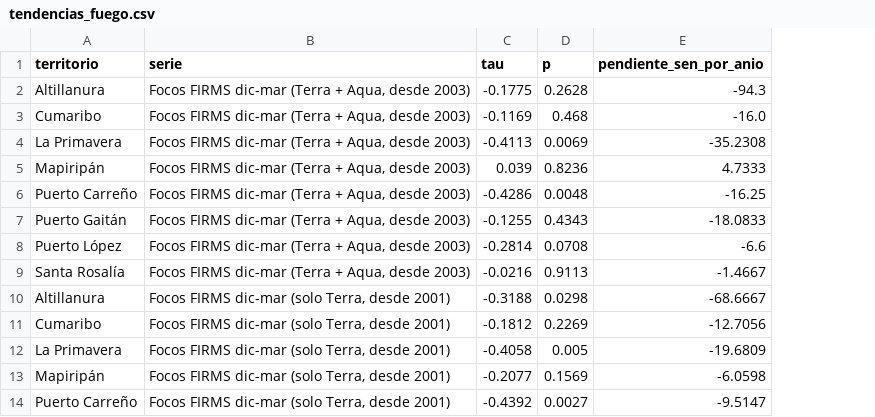
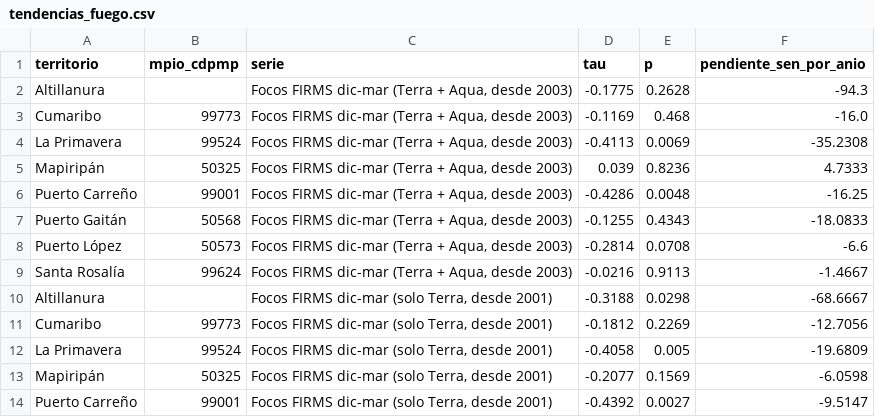
Before and after one commit to DanielFelipeRuizBermudez/Proyecto-ALTILLANURA, a CSV file: modulos/fuego_expansion/resultados/tablas/municipal/tendencias_fuego.csv, drawn as a sheet; only a part is shown; the diff names each change by its address in the sheet, - before the commit and + after, or states it on an @@ line.

Commit message:
fix: DIVIPOLA como texto y unidades en las tablas exportadas

```diff
--- a/modulos/fuego_expansion/resultados/tablas/municipal/tendencias_fuego.csv
+++ b/modulos/fuego_expansion/resultados/tablas/municipal/tendencias_fuego.csv
+column B (mpio_cdpmp), rows 3-14: 99773 | 99524 | 50325 | 99001 | 50568 | 50573 | 99624 |  | 99773 | 99524 | 50325 | 99001
```
Also changed, not shown: modulos/fuego_expansion/resultados/tablas/municipal/composicion_quema_por_municipio.csv, modulos/fuego_expansion/resultados/tablas/municipal/descriptivo_por_municipio.csv, 7 other files.
